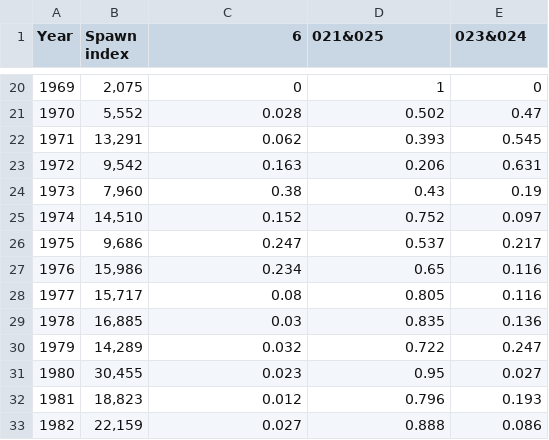
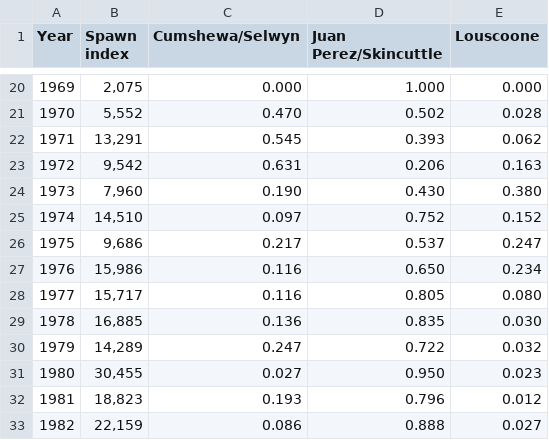
Before and after one commit to pbs-assess/herringsr, a CSV file: data/prop-spawn-hg.csv, drawn as a sheet; only a part is shown, gaps mark what is left out; the diff covers the shown part only.

```diff
--- a/data/prop-spawn-hg.csv
+++ b/data/prop-spawn-hg.csv
@@ -1 +1 @@
-Year,Spawn index,6,021&025,023&024
+Year,Spawn index,Cumshewa/Selwyn,Juan Perez/Skincuttle,Louscoone
@@ -20,14 +20,14 @@ Year,Spawn index,6,021&025,023&024
-1969,"2,075",0,1,0
-1970,"5,552",0.028,0.502,0.47
-1971,"13,291",0.062,0.393,0.545
-1972,"9,542",0.163,0.206,0.631
-1973,"7,960",0.38,0.43,0.19
-1974,"14,510",0.152,0.752,0.097
-1975,"9,686",0.247,0.537,0.217
-1976,"15,986",0.234,0.65,0.116
-1977,"15,717",0.08,0.805,0.116
-1978,"16,885",0.03,0.835,0.136
-1979,"14,289",0.032,0.722,0.247
-1980,"30,455",0.023,0.95,0.027
-1981,"18,823",0.012,0.796,0.193
-1982,"22,159",0.027,0.888,0.086
+1969,"2,075",0.000,1.000,0.000
+1970,"5,552",0.470,0.502,0.028
+1971,"13,291",0.545,0.393,0.062
+1972,"9,542",0.631,0.206,0.163
+1973,"7,960",0.190,0.430,0.380
+1974,"14,510",0.097,0.752,0.152
+1975,"9,686",0.217,0.537,0.247
+1976,"15,986",0.116,0.650,0.234
+1977,"15,717",0.116,0.805,0.080
+1978,"16,885",0.136,0.835,0.030
+1979,"14,289",0.247,0.722,0.032
+1980,"30,455",0.027,0.950,0.023
+1981,"18,823",0.193,0.796,0.012
+1982,"22,159",0.086,0.888,0.027
```
Also changed, not shown: 124 edited cells elsewhere in this file, data/harvest-sok-a27.csv, data/harvest-sok-cc.csv, 13 other files.
